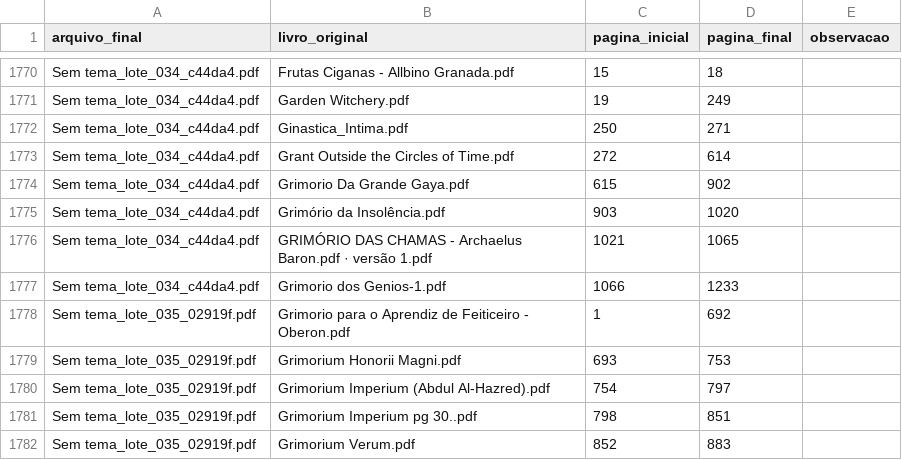
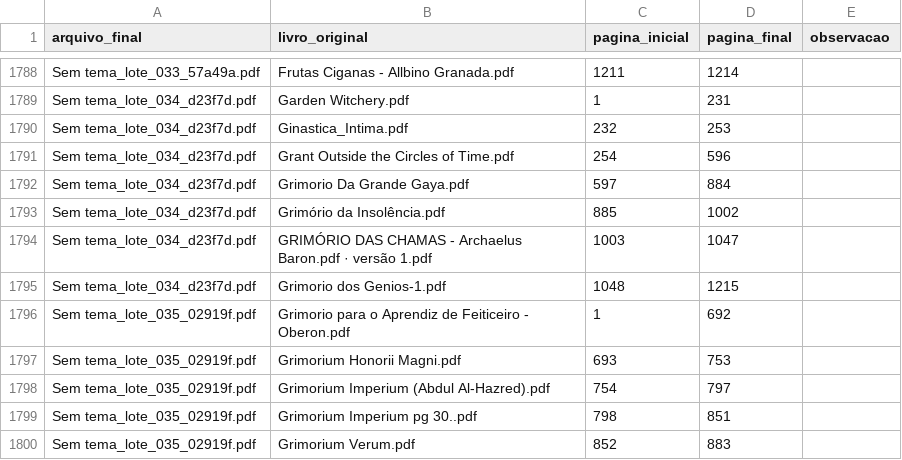
Before and after one commit to elvispimentel/custom, a CSV file: relatorio/livros_por_arquivo.csv, drawn as a sheet; only a part is shown, gaps mark what is left out; addresses are those after the commit; the diff covers the shown part only; the diff names each change by its address in the sheet, - before the commit and + after, or states it on an @@ line.

```diff
--- a/relatorio/livros_por_arquivo.csv
+++ b/relatorio/livros_por_arquivo.csv
-A1788 (arquivo_final): Sem tema_lote_034_c44da4.pdf
+A1788 (arquivo_final): Sem tema_lote_033_57a49a.pdf
-C1788 (pagina_inicial): 15
+C1788 (pagina_inicial): 1211
-D1788 (pagina_final): 18
+D1788 (pagina_final): 1214
-A1789:A1795 (arquivo_final): Sem tema_lote_034_c44da4.pdf
+A1789:A1795 (arquivo_final): Sem tema_lote_034_d23f7d.pdf
-C1789 (pagina_inicial): 19
+C1789 (pagina_inicial): 1
-D1789 (pagina_final): 249
+D1789 (pagina_final): 231
-C1790 (pagina_inicial): 250
+C1790 (pagina_inicial): 232
-D1790 (pagina_final): 271
+D1790 (pagina_final): 253
-C1791 (pagina_inicial): 272
+C1791 (pagina_inicial): 254
-D1791 (pagina_final): 614
+D1791 (pagina_final): 596
-C1792 (pagina_inicial): 615
+C1792 (pagina_inicial): 597
-D1792 (pagina_final): 902
+D1792 (pagina_final): 884
-C1793 (pagina_inicial): 903
+C1793 (pagina_inicial): 885
-D1793 (pagina_final): 1020
+D1793 (pagina_final): 1002
-C1794 (pagina_inicial): 1021
+C1794 (pagina_inicial): 1003
-D1794 (pagina_final): 1065
+D1794 (pagina_final): 1047
-C1795 (pagina_inicial): 1066
+C1795 (pagina_inicial): 1048
-D1795 (pagina_final): 1233
+D1795 (pagina_final): 1215
```
Also changed, not shown: 18 added rows and 3 edited cells elsewhere in this file, relatorio/arquivos_por_lote.csv, relatorio/livros_escaneados_dentro_dos_lotes.csv, 2 other files.
